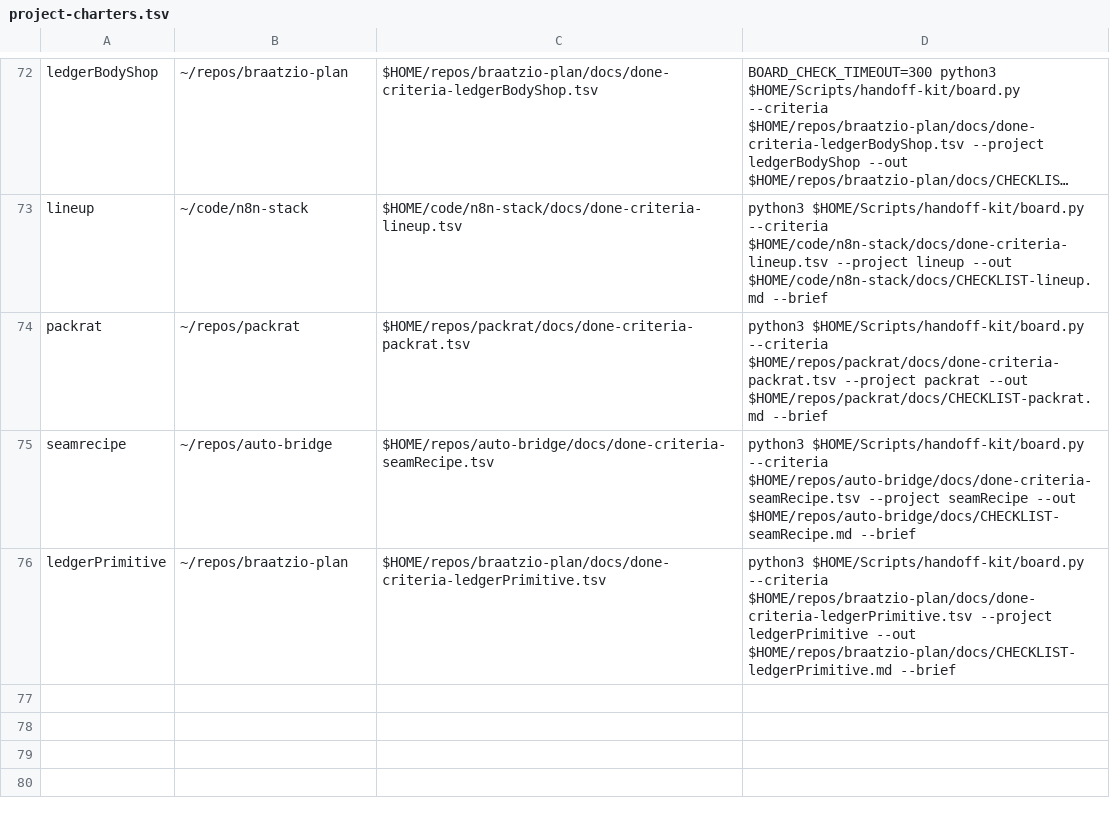
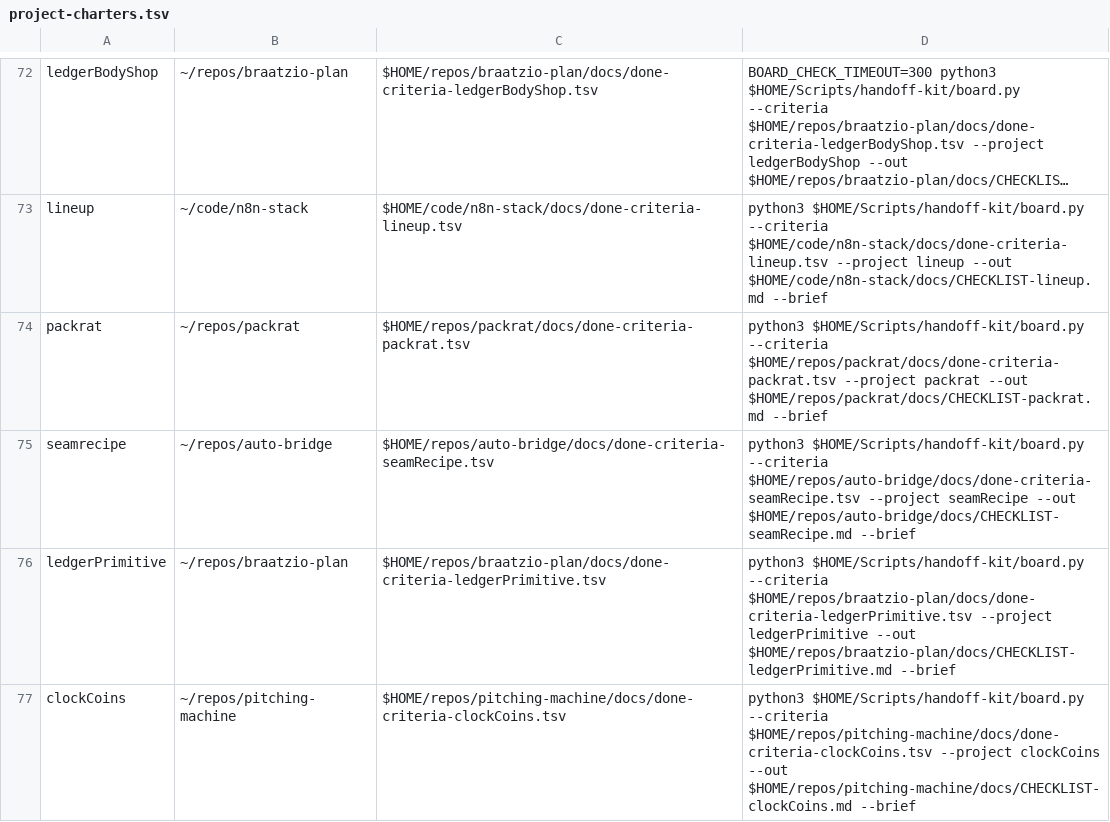
Before and after one commit to jasoncbraatz/darwin-mac-ops, a TSV file: project-charters.tsv, drawn as a sheet; only a part is shown, gaps mark what is left out; long unchanged cells end in ….

```diff
--- a/project-charters.tsv
+++ b/project-charters.tsv
@@ -76 +76,2 @@ seamrecipe	~/repos/auto-bridge	$HOME/repos/auto-bridge/docs/done-criteria-seamRe
 ledgerPrimitive	~/repos/braatzio-plan	$HOME/repos/braatzio-plan/docs/done-criteria-ledgerPrimitive.tsv	python3 $HOME/Scripts/handoff-kit/board.py --criteria $HOME/repos/braatzio-plan/docs/done-criteria-ledgerPrimitive.tsv --project ledgerPrimitive --out $HOME/repos/braatzio-plan/docs/CHECKLIST-ledgerPrimitive.md --brief
+clockCoins	~/repos/pitching-machine	$HOME/repos/pitching-machine/docs/done-criteria-clockCoins.tsv	python3 $HOME/Scripts/handoff-kit/board.py --criteria $HOME/repos/pitching-machine/docs/done-criteria-clockCoins.tsv --project clockCoins --out $HOME/repos/pitching-machine/docs/CHECKLIST-clockCoins.md --brief
```
